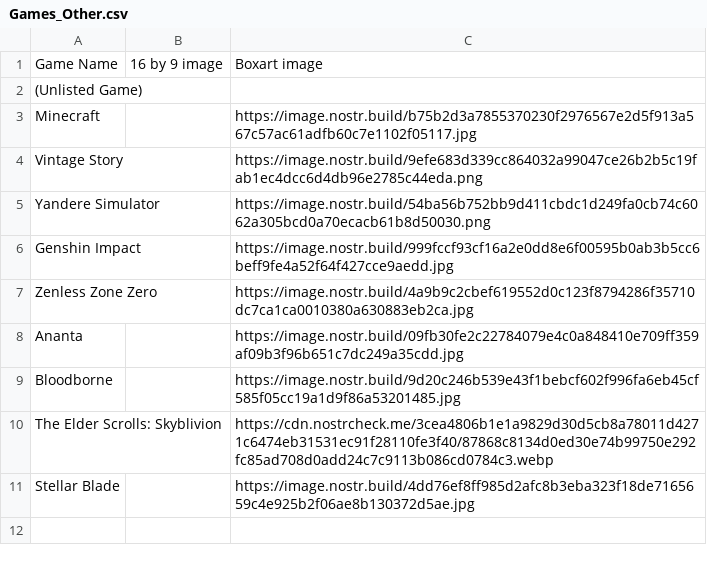
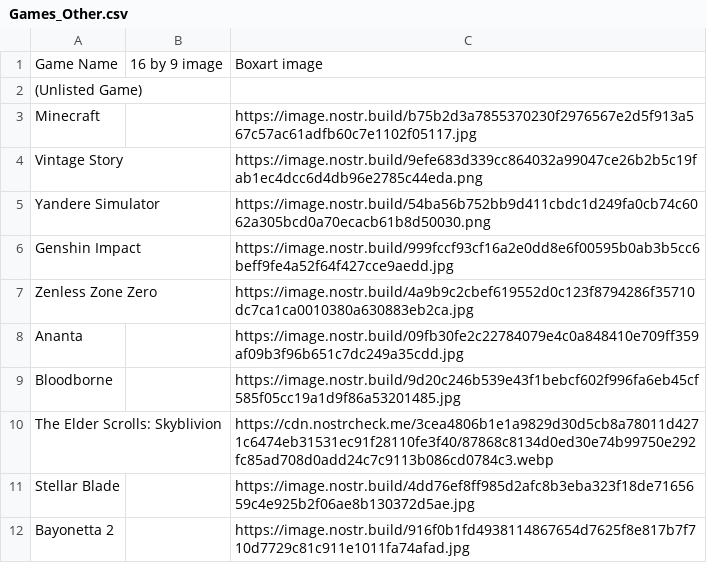
Before and after one commit to DEGMods/DEG-Mods, a CSV file: src/assets/games/Games_Other.csv, drawn as a sheet.

Commit message:
Games list updated

```diff
--- a/src/assets/games/Games_Other.csv
+++ b/src/assets/games/Games_Other.csv
@@ -11 +11,2 @@ The Elder Scrolls: Skyblivion,,https://cdn.nostrcheck.me/3cea4806b1e1a9829d30d5c
 Stellar Blade,,https://image.nostr.build/4dd76ef8ff985d2afc8b3eba323f18de7165659c4e925b2f06ae8b130372d5ae.jpg
+Bayonetta 2,,https://image.nostr.build/916f0b1fd4938114867654d7625f8e817b7f710d7729c81c911e1011fa74afad.jpg
```
